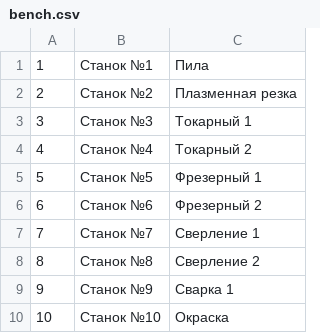
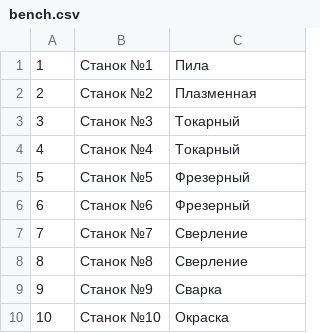
Before and after one commit to Morgan-iv/Kirov, a CSV file: bench.csv, drawn as a sheet.

```diff
--- a/bench.csv
+++ b/bench.csv
@@ -1,10 +1,10 @@
 1,Станок №1,Пила
-2,Станок №2,Плазменная резка
-3,Станок №3,Токарный 1
-4,Станок №4,Токарный 2
-5,Станок №5,Фрезерный 1
-6,Станок №6,Фрезерный 2
-7,Станок №7,Сверление 1
-8,Станок №8,Сверление 2
-9,Станок №9,Сварка 1
+2,Станок №2,Плазменная
+3,Станок №3,Токарный
+4,Станок №4,Токарный
+5,Станок №5,Фрезерный
+6,Станок №6,Фрезерный
+7,Станок №7,Сверление
+8,Станок №8,Сверление
+9,Станок №9,Сварка
 10,Станок №10,Окраска
```
Also changed, not shown: number.csv.
